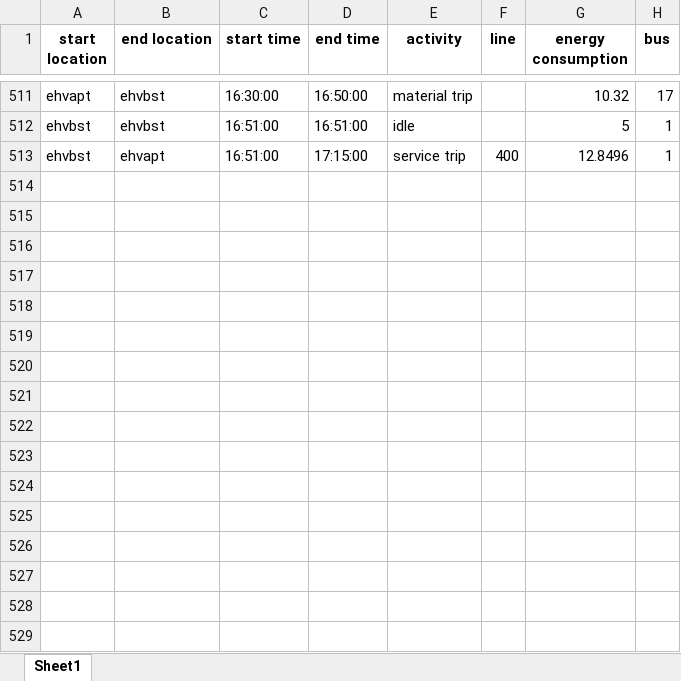
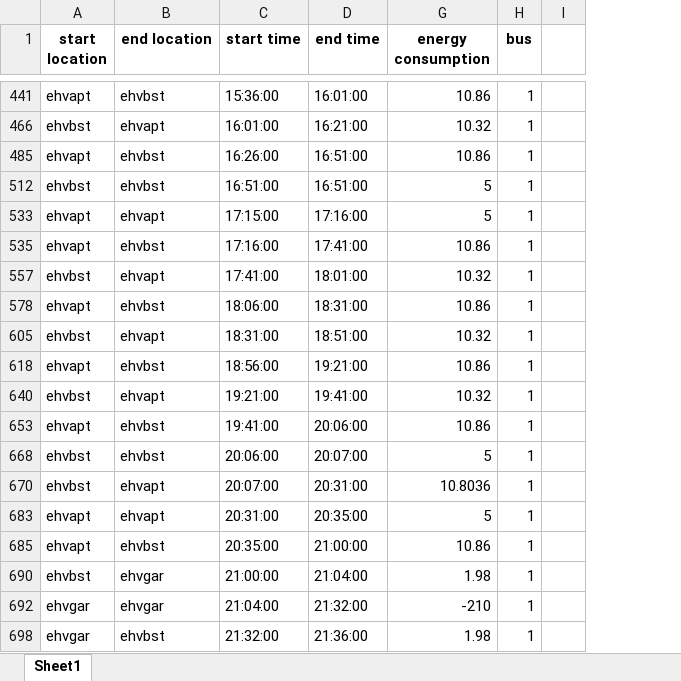
Before and after one commit to FerreVanOort/Project_5, an Excel workbook: BusPlanning.xlsx, sheet Sheet1, drawn as a sheet; only a part is shown, gaps mark what is left out; values as stored, in another font and other column widths than the file's, no borders; removed rows and columns are numbered as before the commit, all else as after; the diff covers the shown part only; the diff names each change by its address in the sheet, - before the commit and + after, or states it on an @@ line.

```diff
--- a/BusPlanning.xlsx (sheet Sheet1)
+++ b/BusPlanning.xlsx (sheet Sheet1)
@@ column E (activity) hidden, rows 511-513: material trip | idle | service trip @@
@@ column F (line) hidden, row 513: 400 @@
+column I, empty
-C441 (start time): 16:30:00
+C441 (start time): 15:36:00
-D441 (end time): 16:50:00
+D441 (end time): 16:01:00
-G441 (energy consumption): 10.32
+G441 (energy consumption): 10.86
-H441 (bus): 17
+H441 (bus): 1
+row 466: ehvbst | ehvapt | 16:01:00 | 16:21:00 | 10.32 | 1
+row 485: ehvapt | ehvbst | 16:26:00 | 16:51:00 | 10.86 | 1
+row 533: ehvapt | ehvapt | 17:15:00 | 17:16:00 | 5 | 1
+row 535: ehvapt | ehvbst | 17:16:00 | 17:41:00 | 10.86 | 1
+row 557: ehvbst | ehvapt | 17:41:00 | 18:01:00 | 10.32 | 1
+row 578: ehvapt | ehvbst | 18:06:00 | 18:31:00 | 10.86 | 1
-C605 (start time): 16:51:00
+C605 (start time): 18:31:00
-D605 (end time): 17:15:00
+D605 (end time): 18:51:00
-G605 (energy consumption): 12.8496
+G605 (energy consumption): 10.32
+row 618: ehvapt | ehvbst | 18:56:00 | 19:21:00 | 10.86 | 1
+row 640: ehvbst | ehvapt | 19:21:00 | 19:41:00 | 10.32 | 1
+row 653: ehvapt | ehvbst | 19:41:00 | 20:06:00 | 10.86 | 1
+row 668: ehvbst | ehvbst | 20:06:00 | 20:07:00 | 5 | 1
+row 670: ehvbst | ehvapt | 20:07:00 | 20:31:00 | 10.8036 | 1
+row 683: ehvapt | ehvapt | 20:31:00 | 20:35:00 | 5 | 1
+row 685: ehvapt | ehvbst | 20:35:00 | 21:00:00 | 10.86 | 1
+row 690: ehvbst | ehvgar | 21:00:00 | 21:04:00 | 1.98 | 1
+row 692: ehvgar | ehvgar | 21:04:00 | 21:32:00 | -210 | 1
+row 698: ehvgar | ehvbst | 21:32:00 | 21:36:00 | 1.98 | 1
```
Also changed, not shown: 43 added rows elsewhere in this sheet, 1 other file.
